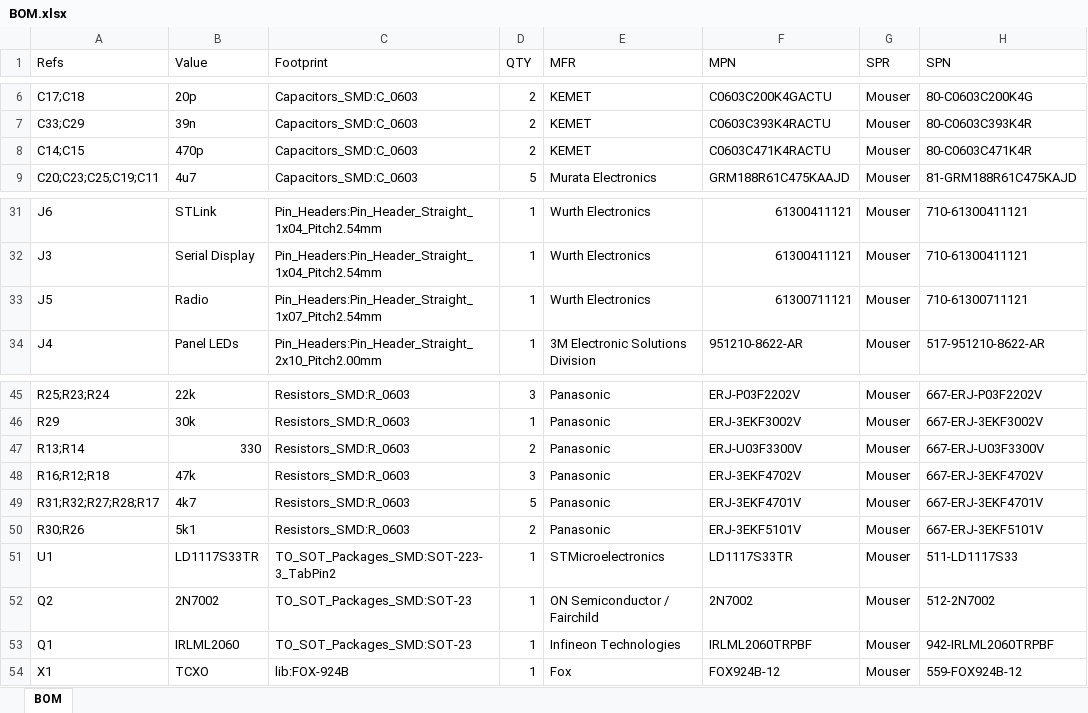
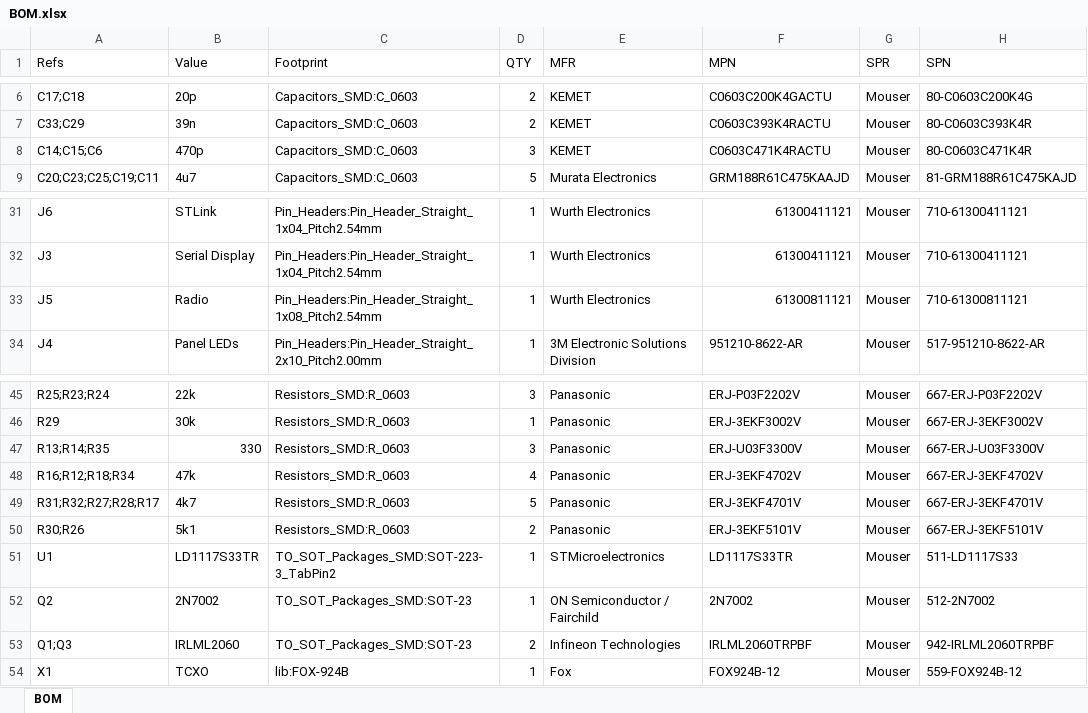
Before and after one commit to mathisschmieder/MMDVM_RPT_Hat, an Excel workbook: BOM.xlsx, sheet BOM, drawn as a sheet; only a part is shown, gaps mark what is left out; values as stored, in another font and other column widths than the file's, no borders; the diff names each change by its address in the sheet, - before the commit and + after, or states it on an @@ line.

```diff
--- a/BOM.xlsx (sheet BOM)
+++ b/BOM.xlsx (sheet BOM)
-A8 (Refs): C14;C15
+A8 (Refs): C14;C15;C6
-D8 (QTY): 2
+D8 (QTY): 3
-C33 (Footprint): Pin_Headers:Pin_Header_Straight_1x07_Pitch2.54mm
+C33 (Footprint): Pin_Headers:Pin_Header_Straight_1x08_Pitch2.54mm
-F33 (MPN): 61300711121
+F33 (MPN): 61300811121
-H33 (SPN): 710-61300711121
+H33 (SPN): 710-61300811121
-A47 (Refs): R13;R14
+A47 (Refs): R13;R14;R35
-D47 (QTY): 2
+D47 (QTY): 3
-A48 (Refs): R16;R12;R18
+A48 (Refs): R16;R12;R18;R34
-D48 (QTY): 3
+D48 (QTY): 4
-A53 (Refs): Q1
+A53 (Refs): Q1;Q3
-D53 (QTY): 1
+D53 (QTY): 2
```
Also changed, not shown: 5 other files.
